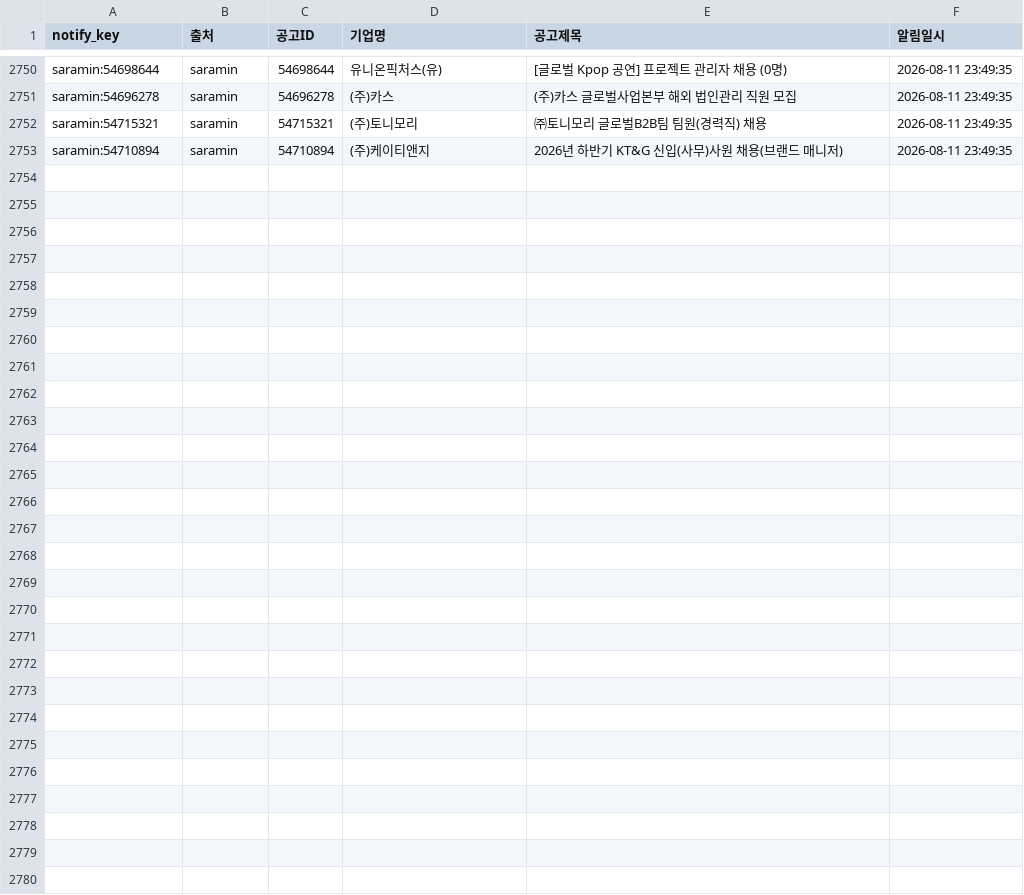
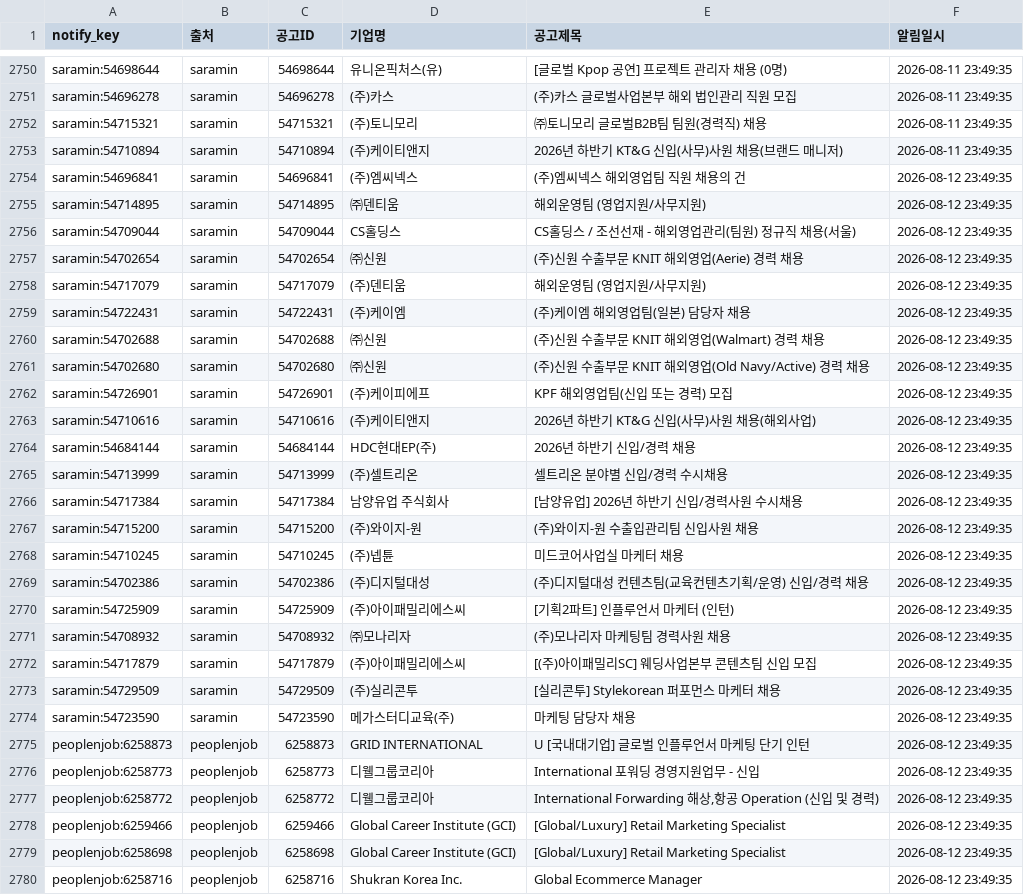
Before and after one commit to djgeum/RunETF, a CSV file: .github/job.bot/notified_jobs.csv, drawn as a sheet; only a part is shown, gaps mark what is left out; the diff names each change by its address in the sheet, - before the commit and + after, or states it on an @@ line.

```diff
--- a/.github/job.bot/notified_jobs.csv
+++ b/.github/job.bot/notified_jobs.csv
+row 2754: saramin:54696841 | saramin | 54696841 | (주)엠씨넥스 | (주)엠씨넥스 해외영업팀 직원 채용의 건 | 2026-08-12 23:49:35
+row 2755: saramin:54714895 | saramin | 54714895 | ㈜덴티움 | 해외운영팀 (영업지원/사무지원) | 2026-08-12 23:49:35
+row 2756: saramin:54709044 | saramin | 54709044 | CS홀딩스 | CS홀딩스 / 조선선재 - 해외영업관리(팀원) 정규직 채용(서울) | 2026-08-12 23:49:35
+row 2757: saramin:54702654 | saramin | 54702654 | ㈜신원 | (주)신원 수출부문 KNIT 해외영업(Aerie) 경력 채용 | 2026-08-12 23:49:35
+row 2758: saramin:54717079 | saramin | 54717079 | (주)덴티움 | 해외운영팀 (영업지원/사무지원) | 2026-08-12 23:49:35
+row 2759: saramin:54722431 | saramin | 54722431 | (주)케이엠 | (주)케이엠 해외영업팀(일본) 담당자 채용 | 2026-08-12 23:49:35
+row 2760: saramin:54702688 | saramin | 54702688 | ㈜신원 | (주)신원 수출부문 KNIT 해외영업(Walmart) 경력 채용 | 2026-08-12 23:49:35
+row 2761: saramin:54702680 | saramin | 54702680 | ㈜신원 | (주)신원 수출부문 KNIT 해외영업(Old Navy/Active) 경력 채용 | 2026-08-12 23:49:35
+row 2762: saramin:54726901 | saramin | 54726901 | (주)케이피에프 | KPF 해외영업팀(신입 또는 경력) 모집 | 2026-08-12 23:49:35
+row 2763: saramin:54710616 | saramin | 54710616 | (주)케이티앤지 | 2026년 하반기 KT&G 신입(사무)사원 채용(해외사업) | 2026-08-12 23:49:35
+row 2764: saramin:54684144 | saramin | 54684144 | HDC현대EP(주) | 2026년 하반기 신입/경력 채용 | 2026-08-12 23:49:35
+row 2765: saramin:54713999 | saramin | 54713999 | (주)셀트리온 | 셀트리온 분야별 신입/경력 수시채용 | 2026-08-12 23:49:35
+row 2766: saramin:54717384 | saramin | 54717384 | 남양유업 주식회사 | [남양유업] 2026년 하반기 신입/경력사원 수시채용 | 2026-08-12 23:49:35
+row 2767: saramin:54715200 | saramin | 54715200 | (주)와이지-원 | (주)와이지-원 수출입관리팀 신입사원 채용 | 2026-08-12 23:49:35
+row 2768: saramin:54710245 | saramin | 54710245 | (주)넵튠 | 미드코어사업실 마케터 채용 | 2026-08-12 23:49:35
+row 2769: saramin:54702386 | saramin | 54702386 | (주)디지털대성 | (주)디지털대성 컨텐츠팀(교육컨텐츠기획/운영) 신입/경력 채용 | 2026-08-12 23:49:35
+row 2770: saramin:54725909 | saramin | 54725909 | (주)아이패밀리에스씨 | [기획2파트] 인플루언서 마케터 (인턴) | 2026-08-12 23:49:35
+row 2771: saramin:54708932 | saramin | 54708932 | ㈜모나리자 | (주)모나리자 마케팅팀 경력사원 채용 | 2026-08-12 23:49:35
+row 2772: saramin:54717879 | saramin | 54717879 | (주)아이패밀리에스씨 | [(주)아이패밀리SC] 웨딩사업본부 콘텐츠팀 신입 모집 | 2026-08-12 23:49:35
+row 2773: saramin:54729509 | saramin | 54729509 | (주)실리콘투 | [실리콘투] Stylekorean 퍼포먼스 마케터 채용 | 2026-08-12 23:49:35
+row 2774: saramin:54723590 | saramin | 54723590 | 메가스터디교육(주) | 마케팅 담당자 채용 | 2026-08-12 23:49:35
+row 2775: peoplenjob:6258873 | peoplenjob | 6258873 | GRID INTERNATIONAL | U [국내대기업] 글로벌 인플루언서 마케팅 단기 인턴 | 2026-08-12 23:49:35
+row 2776: peoplenjob:6258773 | peoplenjob | 6258773 | 디웰그룹코리아 | International 포워딩 경영지원업무 - 신입 | 2026-08-12 23:49:35
+row 2777: peoplenjob:6258772 | peoplenjob | 6258772 | 디웰그룹코리아 | International Forwarding 해상,항공 Operation (신입 및 경력) | 2026-08-12 23:49:35
+row 2778: peoplenjob:6259466 | peoplenjob | 6259466 | Global Career Institute (GCI) | [Global/Luxury] Retail Marketing Specialist | 2026-08-12 23:49:35
+row 2779: peoplenjob:6258698 | peoplenjob | 6258698 | Global Career Institute (GCI) | [Global/Luxury] Retail Marketing Specialist | 2026-08-12 23:49:35
+row 2780: peoplenjob:6258716 | peoplenjob | 6258716 | Shukran Korea Inc. | Global Ecommerce Manager | 2026-08-12 23:49:35
```
Also changed, not shown: 5 other files.
